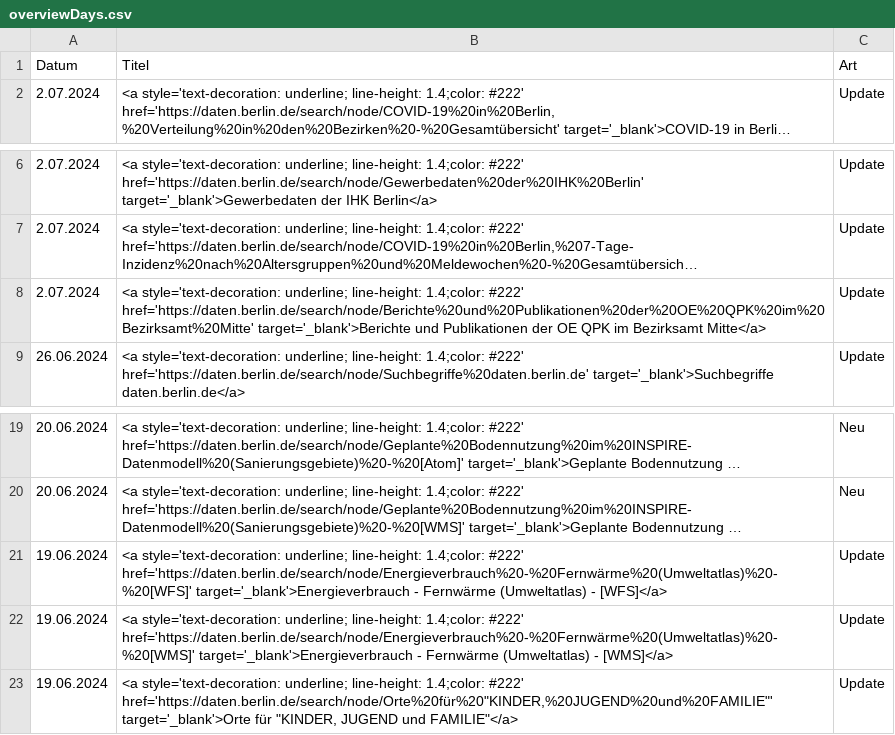
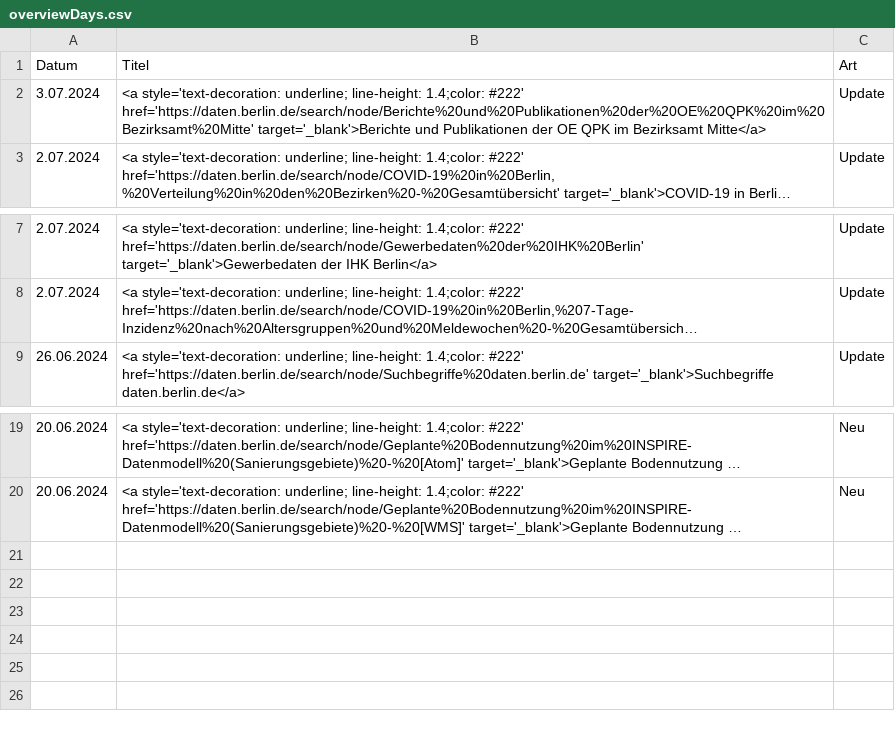
Before and after one commit to technologiestiftung/odis-opendata-vis, a CSV file: data/overviewDays.csv, drawn as a sheet; only a part is shown, gaps mark what is left out; long unchanged cells end in …; removed rows and columns are numbered as before the commit, all else as after; the diff names each change by its address in the sheet, - before the commit and + after, or states it on an @@ line.

```diff
--- a/data/overviewDays.csv
+++ b/data/overviewDays.csv
+row 2: 3.07.2024 | <a style='text-decoration: underline; line-height: 1.4;color: #222' href='https://daten.berlin.de/search/node/Berichte%20und%20Publikationen%20der%20OE%20QPK%20im%20Bezirksamt%20Mitte' target='_blank'>Berichte und Publikationen der OE QPK im Bezirksamt Mitte</a> | Update
-row 8: 2.07.2024 | <a style='text-decoration: underline; line-height: 1.4;color: #222' href='https://daten.berlin.de/search/node/Berichte%20und%20Publikationen%20der%20OE%20QPK%20im%20Bezirksamt%20Mitte' target='_blank'>Berichte und Publikationen der OE QPK im Bezirksamt Mitte</a> | Update
-row 21: 19.06.2024 | <a style='text-decoration: underline; line-height: 1.4;color: #222' href='https://daten.berlin.de/search/node/Energieverbrauch%20-%20Fernwärme%20(Umweltatlas)%20-%20[WFS]' target='_blank'>Energieverbrauch - Fernwärme (Umweltatlas) - [WFS]</a> | Update
-row 22: 19.06.2024 | <a style='text-decoration: underline; line-height: 1.4;color: #222' href='https://daten.berlin.de/search/node/Energieverbrauch%20-%20Fernwärme%20(Umweltatlas)%20-%20[WMS]' target='_blank'>Energieverbrauch - Fernwärme (Umweltatlas) - [WMS]</a> | Update
-row 23: 19.06.2024 | <a style='text-decoration: underline; line-height: 1.4;color: #222' href='https://daten.berlin.de/search/node/Orte%20für%20"KINDER,%20JUGEND%20und%20FAMILIE"' target='_blank'>Orte für "KINDER, JUGEND und FAMILIE"</a> | Update
```
Also changed, not shown: 1 other file.
